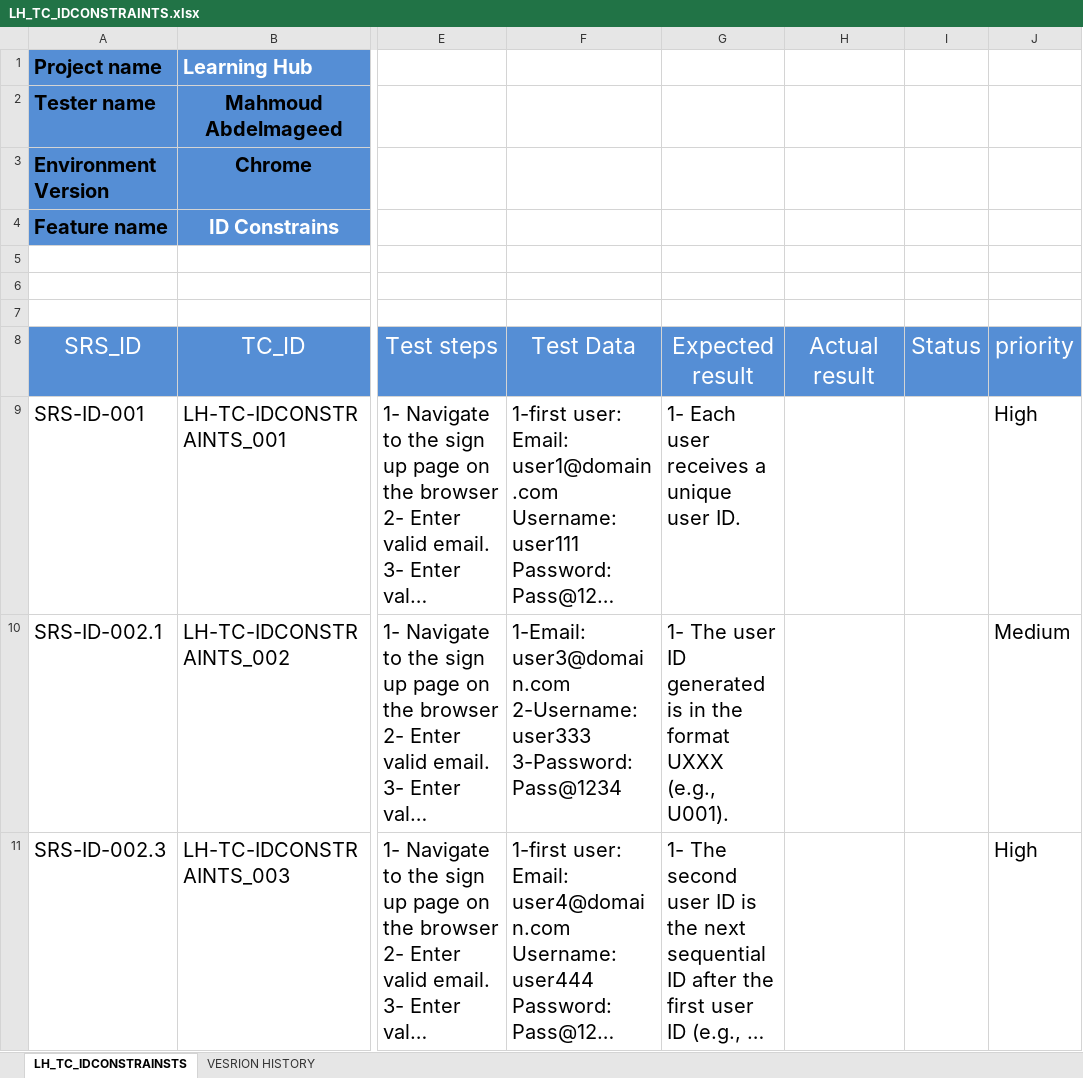
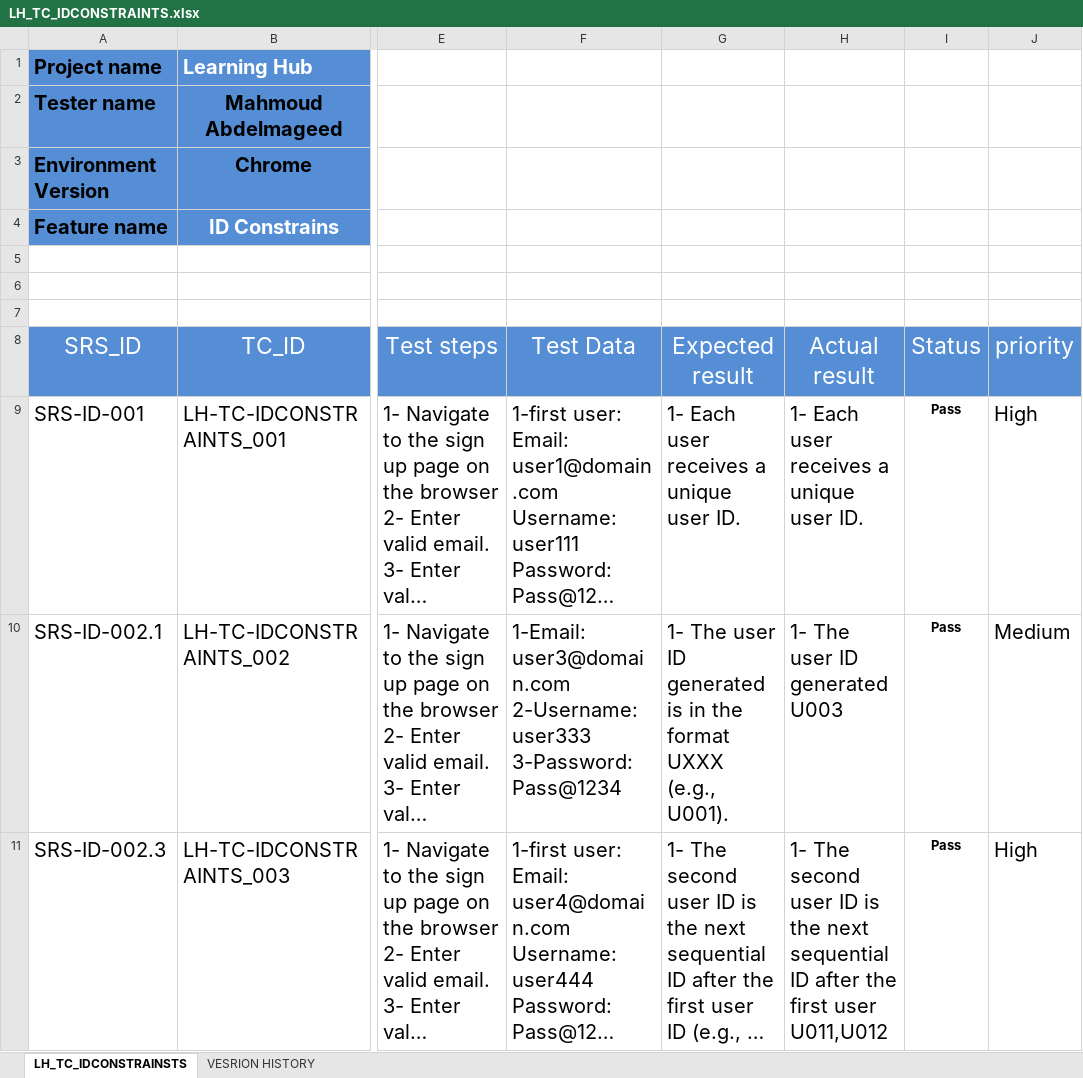
Before and after one commit to EmanAbusalim/Group-3-Learning-hub, an Excel workbook: LH_TESTCASES/LH_TC_IDCONSTRAINTS.xlsx, sheet LH_TC_IDCONSTRAINSTS, drawn as a sheet; only a part is shown, gaps mark what is left out; long unchanged cells end in …; values as stored, in another font and other column widths than the file's, no borders; conditional formats not drawn; the diff names each change by its address in the sheet, - before the commit and + after, or states it on an @@ line.

```diff
--- a/LH_TESTCASES/LH_TC_IDCONSTRAINTS.xlsx (sheet LH_TC_IDCONSTRAINSTS)
+++ b/LH_TESTCASES/LH_TC_IDCONSTRAINTS.xlsx (sheet LH_TC_IDCONSTRAINSTS)
-H9 (Actual result): (empty)
+H9 (Actual result): 1- Each user receives a unique user ID.
-I9:I11 (Status): (empty)
+I9:I11 (Status): Pass
-H10 (Actual result): (empty)
+H10 (Actual result): 1- The user ID generated U003
-H11 (Actual result): (empty)
+H11 (Actual result): 1- The second user ID is the next sequential ID after the first user U011,U012
```
Also changed, not shown: sheet VESRION HISTORY, formulas that keep their value.
